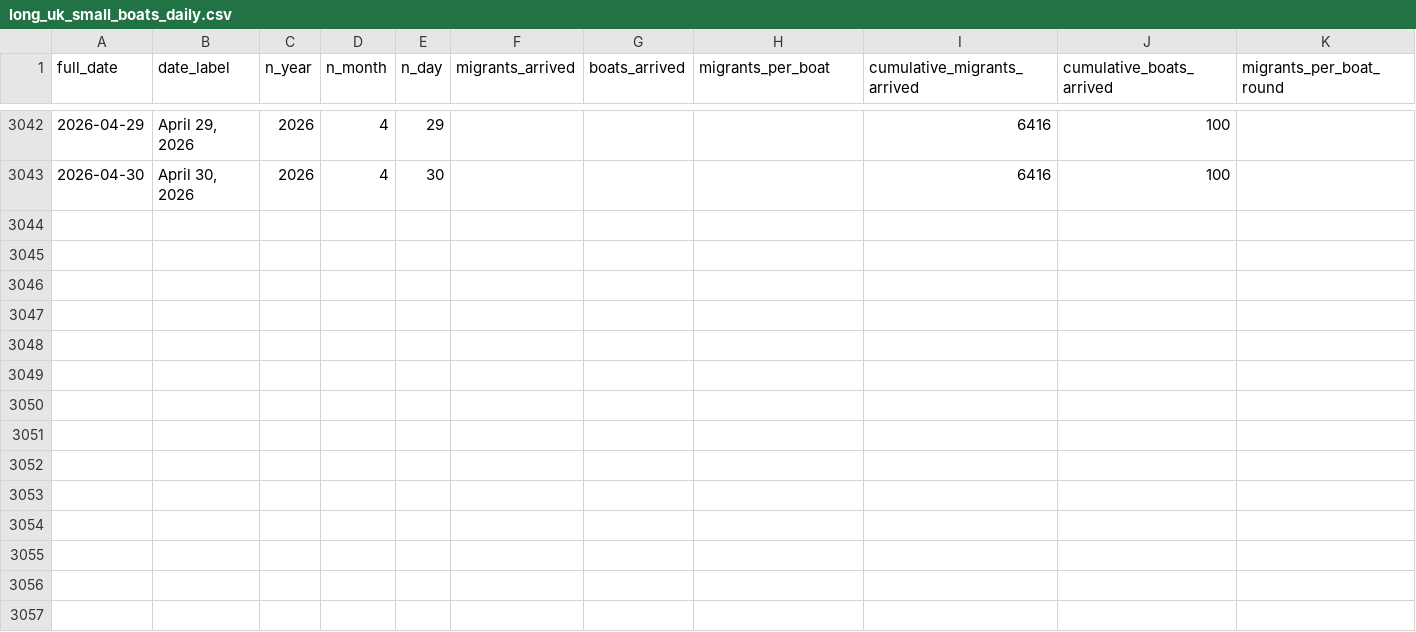
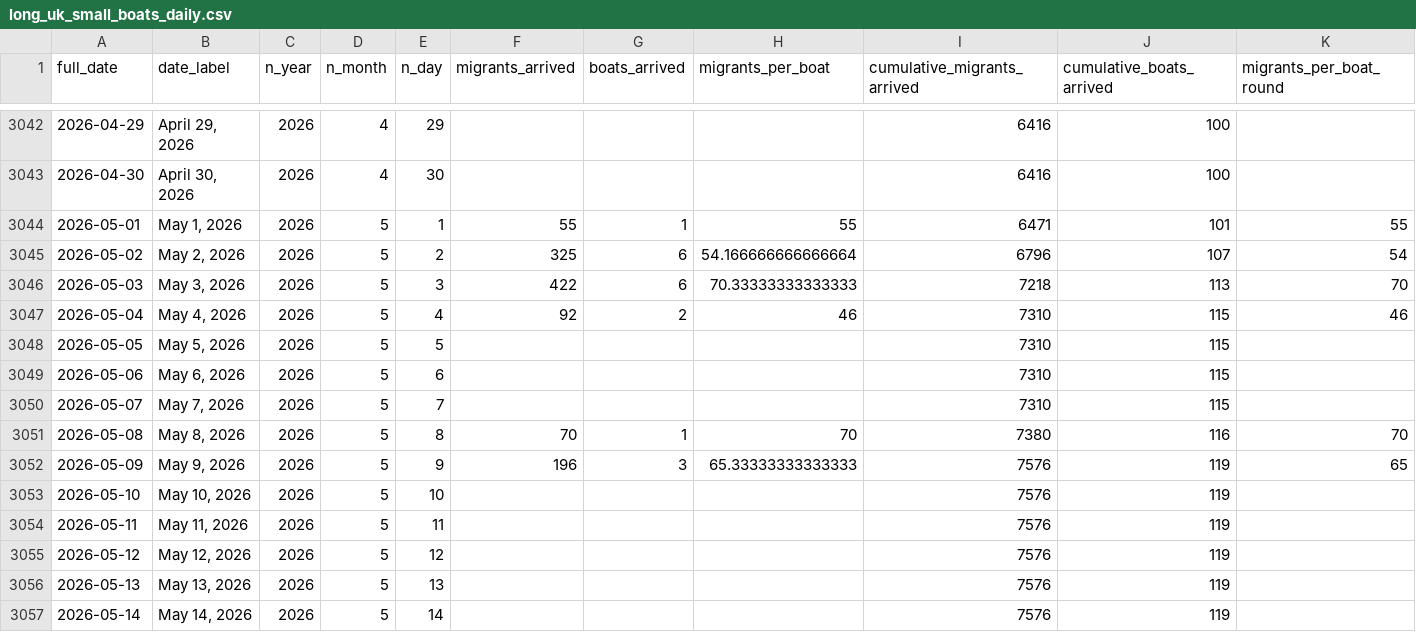
Before and after one commit to thenationalnews-datavis/uk_small_boats, a CSV file: output_data/long_uk_small_boats_daily.csv, drawn as a sheet; only a part is shown, gaps mark what is left out.

Commit message:
Updated data - 20260515

```diff
--- a/output_data/long_uk_small_boats_daily.csv
+++ b/output_data/long_uk_small_boats_daily.csv
@@ -3043 +3043,15 @@ full_date,date_label,n_year,n_month,n_day,migrants_arrived,boats_arrived,migrant
 2026-04-30,"April 30, 2026",2026,4,30,,,,6416,100,
+2026-05-01,"May 1, 2026",2026,5,1,55,1,55,6471,101,55
+2026-05-02,"May 2, 2026",2026,5,2,325,6,54.166666666666664,6796,107,54
+2026-05-03,"May 3, 2026",2026,5,3,422,6,70.33333333333333,7218,113,70
+2026-05-04,"May 4, 2026",2026,5,4,92,2,46,7310,115,46
+2026-05-05,"May 5, 2026",2026,5,5,,,,7310,115,
+2026-05-06,"May 6, 2026",2026,5,6,,,,7310,115,
+2026-05-07,"May 7, 2026",2026,5,7,,,,7310,115,
+2026-05-08,"May 8, 2026",2026,5,8,70,1,70,7380,116,70
+2026-05-09,"May 9, 2026",2026,5,9,196,3,65.33333333333333,7576,119,65
+2026-05-10,"May 10, 2026",2026,5,10,,,,7576,119,
+2026-05-11,"May 11, 2026",2026,5,11,,,,7576,119,
+2026-05-12,"May 12, 2026",2026,5,12,,,,7576,119,
+2026-05-13,"May 13, 2026",2026,5,13,,,,7576,119,
+2026-05-14,"May 14, 2026",2026,5,14,,,,7576,119,
```
Also changed, not shown: output_data/long_uk_small_boats_monthly.csv, output_data/long_uk_small_boats_weekly.csv, 6 other files.
